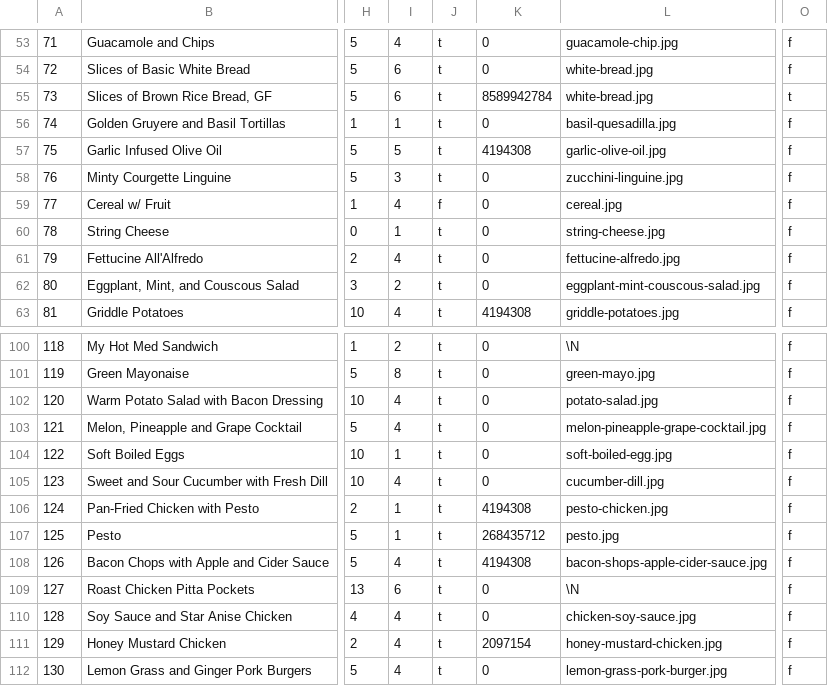
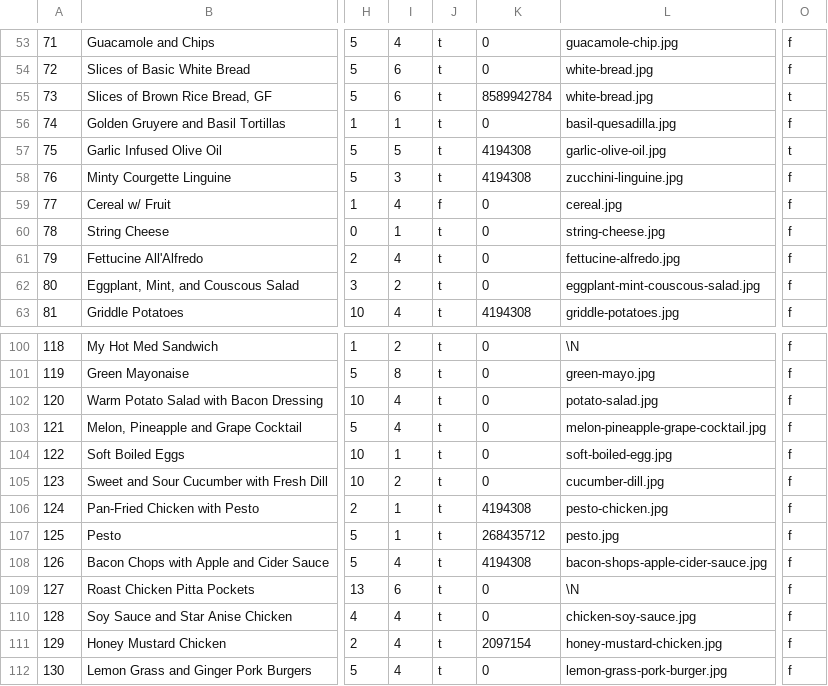
Before and after one commit to gscanlon21/a-feast-a-day, a CSV file: .backups/recipes.csv, drawn as a sheet; only a part is shown, gaps mark what is left out; the diff names each change by its address in the sheet, - before the commit and + after, or states it on an @@ line.

```diff
--- a/.backups/recipes.csv
+++ b/.backups/recipes.csv
-O57: f
+O57: t
-K58: 0
+K58: 4194308
-I105: 4
+I105: 2
```
Also changed, not shown: .backups/ingredients.csv, 5 other files.
